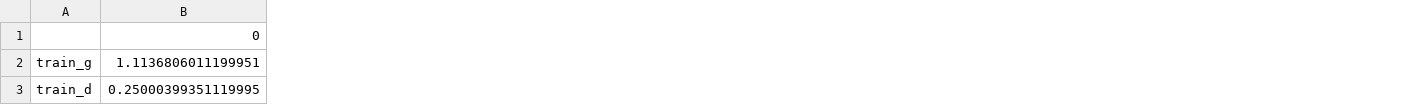
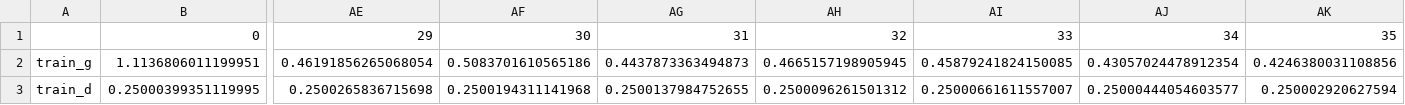
Before and after one commit to tatmaca/GAN_anomaly_detection, a CSV file: data_0056/0056_train_g_d.csv, drawn as a sheet; only a part is shown, gaps mark what is left out; the diff covers the shown part only; the diff names each change by its address in the sheet, - before the commit and + after, or states it on an @@ line.

```diff
--- a/data_0056/0056_train_g_d.csv
+++ b/data_0056/0056_train_g_d.csv
+column AE, rows 1-3: 29 | 0.46191856265068054 | 0.2500265836715698
+column AF, rows 1-3: 30 | 0.5083701610565186 | 0.2500194311141968
+column AG, rows 1-3: 31 | 0.4437873363494873 | 0.2500137984752655
+column AH, rows 1-3: 32 | 0.4665157198905945 | 0.2500096261501312
+column AI, rows 1-3: 33 | 0.45879241824150085 | 0.25000661611557007
+column AJ, rows 1-3: 34 | 0.43057024478912354 | 0.25000444054603577
+column AK, rows 1-3: 35 | 0.4246380031108856 | 0.250002920627594
```
Also changed, not shown: 1 added column and 56 edited cells elsewhere in this file, data_0056/0056_dis_rets.csv, data_0056/0056_eval_g_d.csv, 20 other files.
